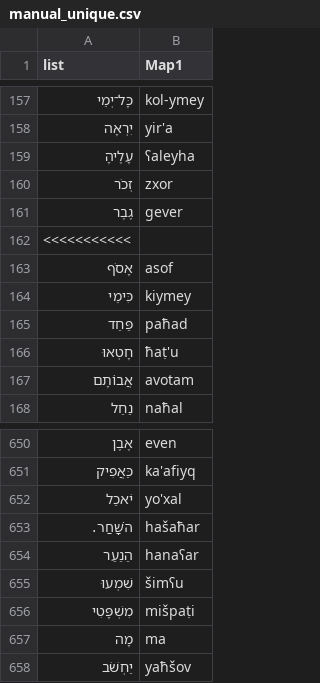
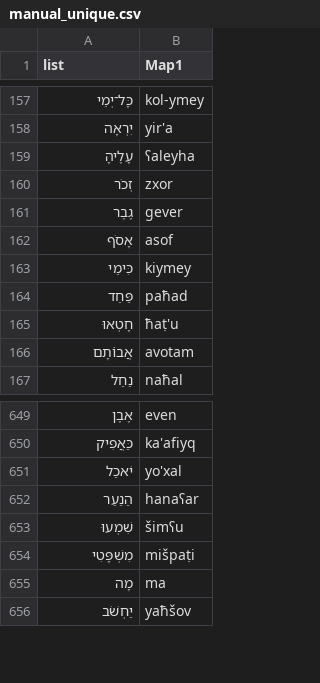
Before and after one commit to oyd11/alphabets, a CSV file: lang/hebrew/manual_unique.csv, drawn as a sheet; only a part is shown, gaps mark what is left out; the diff names each change by its address in the sheet, - before the commit and + after, or states it on an @@ line.

```diff
--- a/lang/hebrew/manual_unique.csv
+++ b/lang/hebrew/manual_unique.csv
-row 162: <<<<<<<<<<<
-row 653: השָׁחַר. | hašaħar
```
Also changed, not shown: lang/hebrew/manual_tmp.csv, 7 other files.
